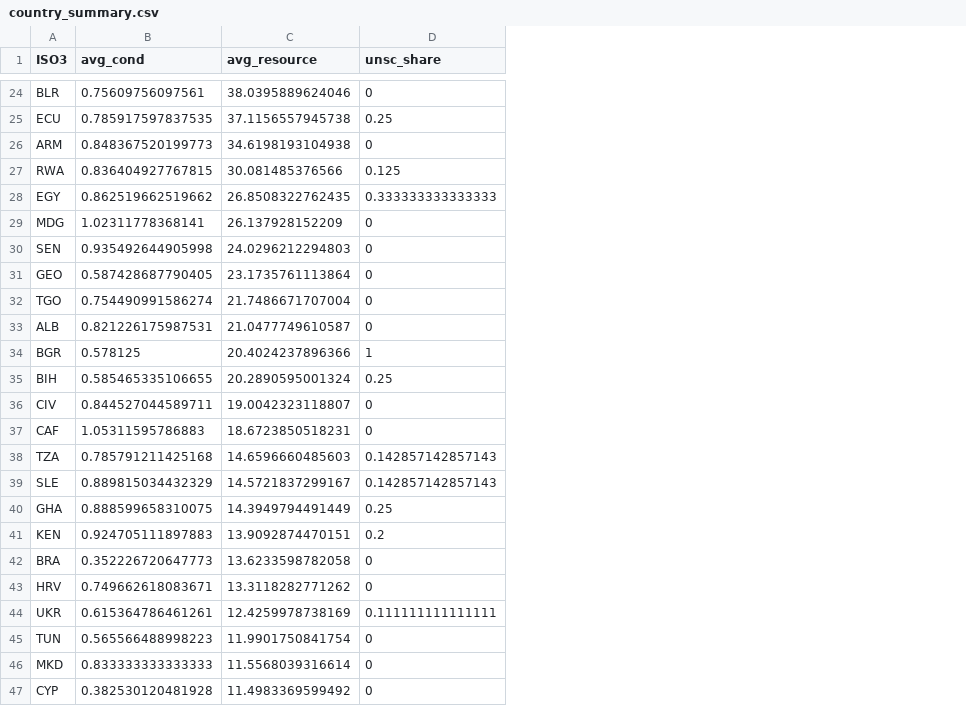
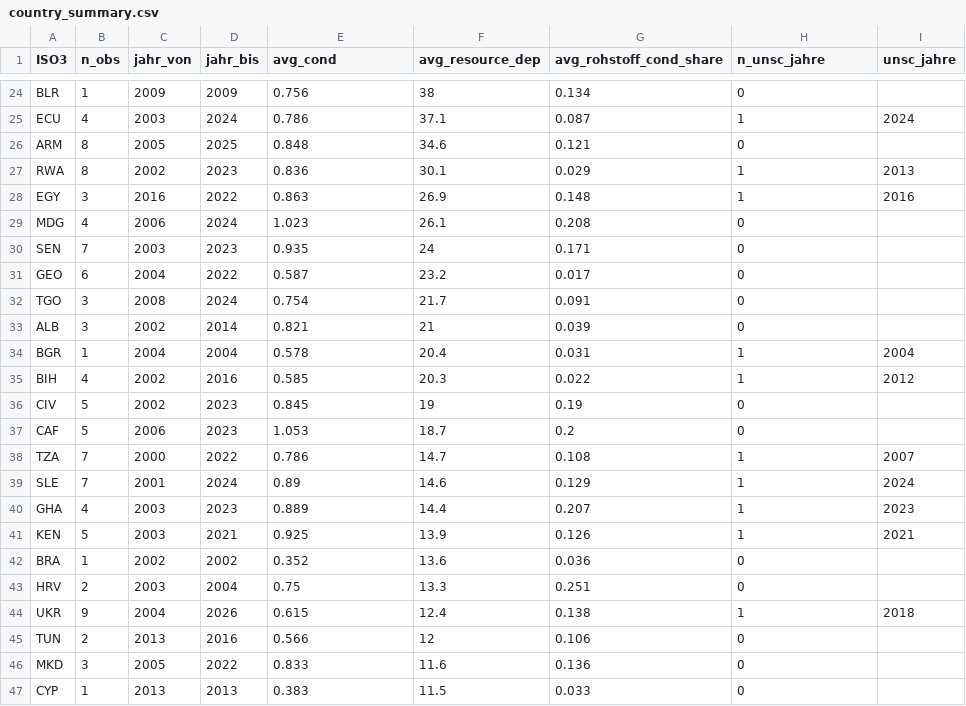
Before and after one commit to AnDrea-ai29/imf-replizierung, a CSV file: results/tables/country_summary.csv, drawn as a sheet; only a part is shown, gaps mark what is left out; removed rows and columns are numbered as before the commit, all else as after; the diff covers the shown part only; the diff names each change by its address in the sheet, - before the commit and + after, or states it on an @@ line.

```diff
--- a/results/tables/country_summary.csv
+++ b/results/tables/country_summary.csv
+column B (n_obs), rows 24-47: 1 | 4 | 8 | 8 | 3 | 4 | 7 | 6 | 3 | 3 | 1 | 4 | 5 | 5 | 7 | 7 | 4 | 5 | 1 | 2 | 9 | 2 | 3 | 1
+column C (jahr_von), rows 24-47: 2009 | 2003 | 2005 | 2002 | 2016 | 2006 | 2003 | 2004 | 2008 | 2002 | 2004 | 2002 | 2002 | 2006 | 2000 | 2001 | 2003 | 2003 | 2002 | 2003 | 2004 | 2013 | 2005 | 2013
+column D (jahr_bis), rows 24-47: 2009 | 2024 | 2025 | 2023 | 2022 | 2024 | 2023 | 2022 | 2024 | 2014 | 2004 | 2016 | 2023 | 2023 | 2022 | 2024 | 2023 | 2021 | 2002 | 2004 | 2026 | 2016 | 2022 | 2013
-column C (avg_resource), rows 24-47: 38.0395889624046 | 37.1156557945738 | 34.6198193104938 | 30.081485376566 | 26.8508322762435 | 26.137928152209 | 24.0296212294803 | 23.1735761113864 | 21.7486671707004 | 21.0477749610587 | 20.4024237896366 | 20.2890595001324 | 19.0042323118807 | 18.6723850518231 | 14.6596660485603 | 14.5721837299167 | 14.3949794491449 | 13.9092874470151 | 13.6233598782058 | 13.3118282771262 | 12.4259978738169 | 11.9901750841754 | 11.5568039316614 | 11.4983369599492
+column F (avg_resource_dep), rows 24-47: 38 | 37.1 | 34.6 | 30.1 | 26.9 | 26.1 | 24 | 23.2 | 21.7 | 21 | 20.4 | 20.3 | 19 | 18.7 | 14.7 | 14.6 | 14.4 | 13.9 | 13.6 | 13.3 | 12.4 | 12 | 11.6 | 11.5
+column G (avg_rohstoff_cond_share), rows 24-47: 0.134 | 0.087 | 0.121 | 0.029 | 0.148 | 0.208 | 0.171 | 0.017 | 0.091 | 0.039 | 0.031 | 0.022 | 0.19 | 0.2 | 0.108 | 0.129 | 0.207 | 0.126 | 0.036 | 0.251 | 0.138 | 0.106 | 0.136 | 0.033
+column I (unsc_jahre), rows 25-44: 2024 |  | 2013 | 2016 |  |  |  |  |  | 2004 | 2012 |  |  | 2007 | 2024 | 2023 | 2021 |  |  | 2018
-H1: unsc_share
+H1: n_unsc_jahre
-E24 (avg_cond): 0.75609756097561
+E24 (avg_cond): 0.756
-E25 (avg_cond): 0.785917597837535
+E25 (avg_cond): 0.786
-H25 (n_unsc_jahre): 0.25
+H25 (n_unsc_jahre): 1
-E26 (avg_cond): 0.848367520199773
+E26 (avg_cond): 0.848
-E27 (avg_cond): 0.836404927767815
+E27 (avg_cond): 0.836
-H27 (n_unsc_jahre): 0.125
+H27 (n_unsc_jahre): 1
-E28 (avg_cond): 0.862519662519662
+E28 (avg_cond): 0.863
-H28 (n_unsc_jahre): 0.333333333333333
+H28 (n_unsc_jahre): 1
-E29 (avg_cond): 1.02311778368141
+E29 (avg_cond): 1.023
-E30 (avg_cond): 0.935492644905998
+E30 (avg_cond): 0.935
-E31 (avg_cond): 0.587428687790405
+E31 (avg_cond): 0.587
-E32 (avg_cond): 0.754490991586274
+E32 (avg_cond): 0.754
-E33 (avg_cond): 0.821226175987531
+E33 (avg_cond): 0.821
-E34 (avg_cond): 0.578125
+E34 (avg_cond): 0.578
-E35 (avg_cond): 0.585465335106655
+E35 (avg_cond): 0.585
-H35 (n_unsc_jahre): 0.25
+H35 (n_unsc_jahre): 1
-E36 (avg_cond): 0.844527044589711
+E36 (avg_cond): 0.845
-E37 (avg_cond): 1.05311595786883
+E37 (avg_cond): 1.053
-E38 (avg_cond): 0.785791211425168
+E38 (avg_cond): 0.786
-H38:H39 (n_unsc_jahre): 0.142857142857143
+H38:H39 (n_unsc_jahre): 1
-E39 (avg_cond): 0.889815034432329
+E39 (avg_cond): 0.89
-E40 (avg_cond): 0.888599658310075
+E40 (avg_cond): 0.889
-H40 (n_unsc_jahre): 0.25
+H40 (n_unsc_jahre): 1
-E41 (avg_cond): 0.924705111897883
+E41 (avg_cond): 0.925
-H41 (n_unsc_jahre): 0.2
+H41 (n_unsc_jahre): 1
-E42 (avg_cond): 0.352226720647773
+E42 (avg_cond): 0.352
-E43 (avg_cond): 0.749662618083671
+E43 (avg_cond): 0.75
-E44 (avg_cond): 0.615364786461261
+E44 (avg_cond): 0.615
-H44 (n_unsc_jahre): 0.111111111111111
+H44 (n_unsc_jahre): 1
-E45 (avg_cond): 0.565566488998223
+E45 (avg_cond): 0.566
-E46 (avg_cond): 0.833333333333333
+E46 (avg_cond): 0.833
-E47 (avg_cond): 0.382530120481928
+E47 (avg_cond): 0.383
```
Also changed, not shown: 4 added rows, 4 removed rows and 81 edited cells elsewhere in this file, data/processed/final_data_panel_ALL.csv, results/tables/results_h1_h4.csv, 12 other files.
